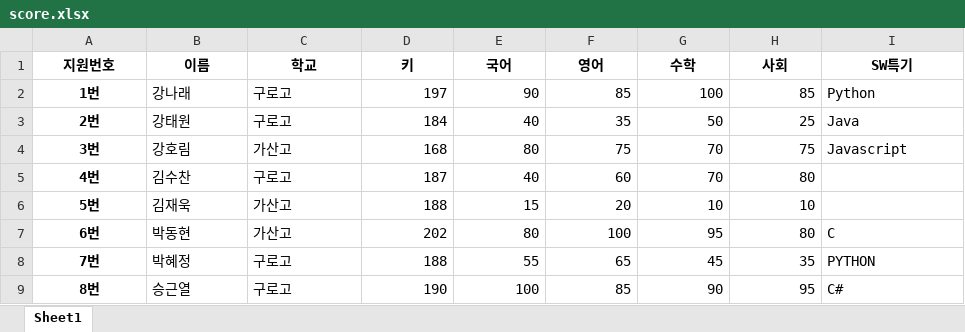
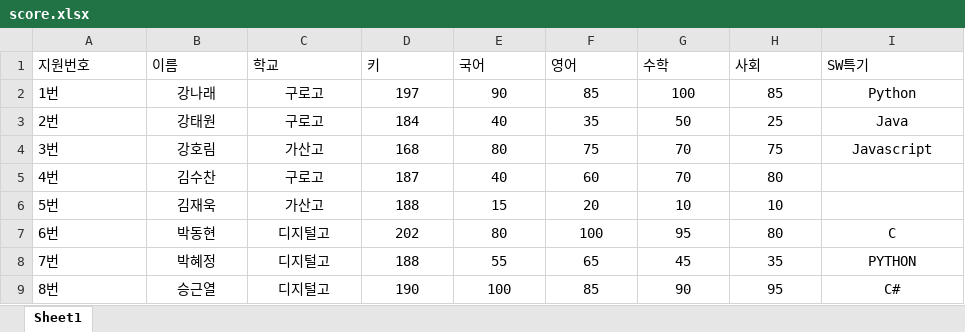
Before and after one commit to parkmk0615/smclass, an Excel workbook: d1106/score.xlsx, sheet Sheet1, drawn as a sheet; values as stored, in another font and other column widths than the file's, no borders; the diff names each change by its address in the sheet, - before the commit and + after, or states it on an @@ line.

```diff
--- a/d1106/score.xlsx (sheet Sheet1)
+++ b/d1106/score.xlsx (sheet Sheet1)
@@ A1:I1 bold: on → off, alignment: center → left @@
@@ A2:A9 bold: on → off, alignment: center → left @@
-B2:C9 alignment: left
+B2:C9 alignment: center
-D2:H9 alignment: right
+D2:H9 alignment: center
-I2:I4 alignment: left
+I2:I4 alignment: center
-C7 (학교): 가산고
+C7 (학교): 디지털고
-I7:I9 alignment: left
+I7:I9 alignment: center
-C8:C9 (학교): 구로고
+C8:C9 (학교): 디지털고
```
Also changed, not shown: 15 other files.
